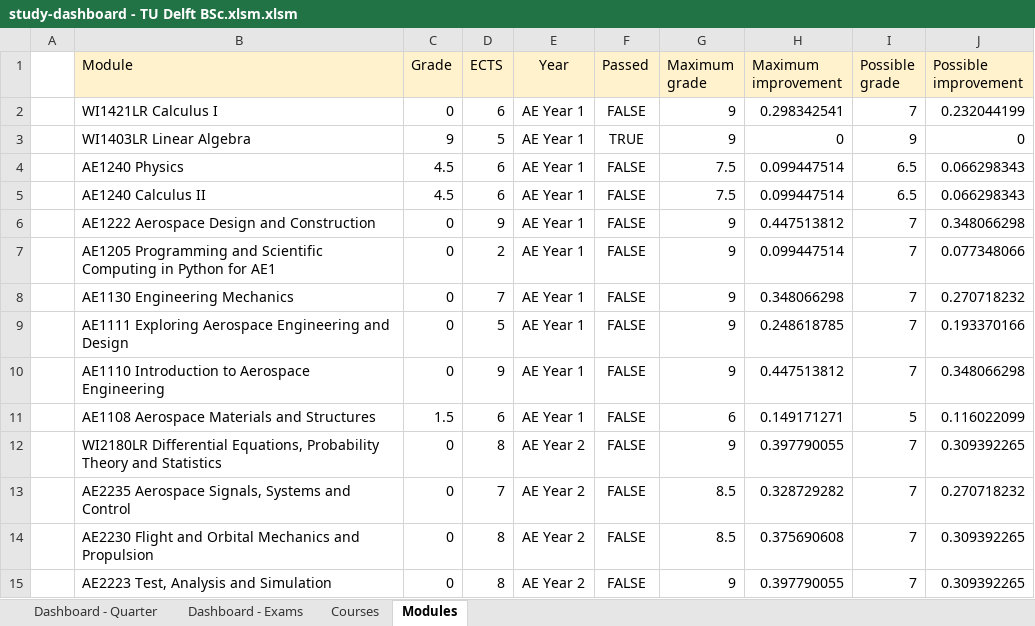
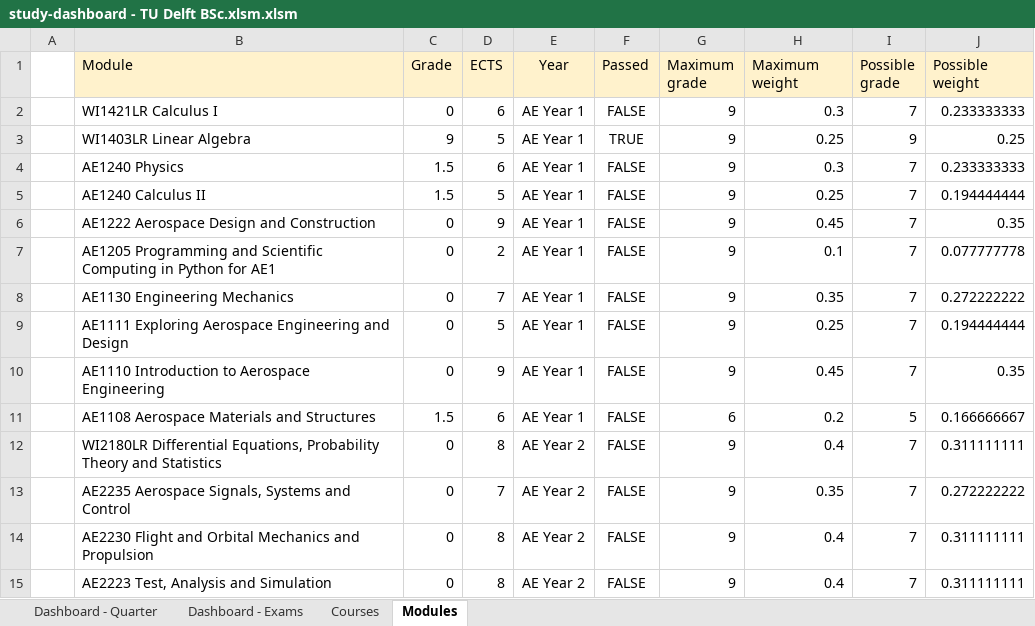
Before and after one commit to alopezrivera/tudelft-ae-study-planner, an Excel workbook: study-dashboard - TU Delft BSc.xlsm.xlsm, sheet Modules, drawn as a sheet; only a part is shown; values as stored, in another font and other column widths than the file's, no borders; conditional formats not drawn; the diff covers the shown part only; the diff names each change by its address in the sheet, - before the commit and + after, or states it on an @@ line.

Commit message:
Significant cleaning and improvements

```diff
--- a/study-dashboard - TU Delft BSc.xlsm.xlsm (sheet Modules)
+++ b/study-dashboard - TU Delft BSc.xlsm.xlsm (sheet Modules)
-H1: Maximum improvement
+H1: Maximum weight
-J1: Possible improvement
+J1: Possible weight
-H2 (Maximum weight): 0.298342541
+H2 (Maximum weight): 0.3
-J2 (Possible weight): 0.232044199
+J2 (Possible weight): 0.233333333
-H3 (Maximum weight): 0
+H3 (Maximum weight): 0.25
-J3 (Possible weight): 0
+J3 (Possible weight): 0.25
-C4:C5 (Grade): 4.5
+C4:C5 (Grade): 1.5
-G4:G5 (Maximum grade): 7.5
+G4:G5 (Maximum grade): 9
-H4 (Maximum weight): 0.099447514
+H4 (Maximum weight): 0.3
-I4:I5 (Possible grade): 6.5
+I4:I5 (Possible grade): 7
-J4 (Possible weight): 0.066298343
+J4 (Possible weight): 0.233333333
-D5 (ECTS): 6
+D5 (ECTS): 5
-H5 (Maximum weight): 0.099447514
+H5 (Maximum weight): 0.25
-J5 (Possible weight): 0.066298343
+J5 (Possible weight): 0.194444444
-H6 (Maximum weight): 0.447513812
+H6 (Maximum weight): 0.45
-J6 (Possible weight): 0.348066298
+J6 (Possible weight): 0.35
-H7 (Maximum weight): 0.099447514
+H7 (Maximum weight): 0.1
-J7 (Possible weight): 0.077348066
+J7 (Possible weight): 0.077777778
-H8 (Maximum weight): 0.348066298
+H8 (Maximum weight): 0.35
-J8 (Possible weight): 0.270718232
+J8 (Possible weight): 0.272222222
-H9 (Maximum weight): 0.248618785
+H9 (Maximum weight): 0.25
-J9 (Possible weight): 0.193370166
+J9 (Possible weight): 0.194444444
-H10 (Maximum weight): 0.447513812
+H10 (Maximum weight): 0.45
-J10 (Possible weight): 0.348066298
+J10 (Possible weight): 0.35
-H11 (Maximum weight): 0.149171271
+H11 (Maximum weight): 0.2
-J11 (Possible weight): 0.116022099
+J11 (Possible weight): 0.166666667
-H12 (Maximum weight): 0.397790055
+H12 (Maximum weight): 0.4
-J12 (Possible weight): 0.309392265
+J12 (Possible weight): 0.311111111
-G13:G14 (Maximum grade): 8.5
+G13:G14 (Maximum grade): 9
-H13 (Maximum weight): 0.328729282
+H13 (Maximum weight): 0.35
-J13 (Possible weight): 0.270718232
+J13 (Possible weight): 0.272222222
-H14 (Maximum weight): 0.375690608
+H14 (Maximum weight): 0.4
-J14:J15 (Possible weight): 0.309392265
+J14:J15 (Possible weight): 0.311111111
-H15 (Maximum weight): 0.397790055
+H15 (Maximum weight): 0.4
```
Also changed, not shown: 29 edited cells elsewhere in this sheet, sheet Courses, sheet Dashboard - Quarter, sheet Dashboard - Exams, formulas that keep their value.
